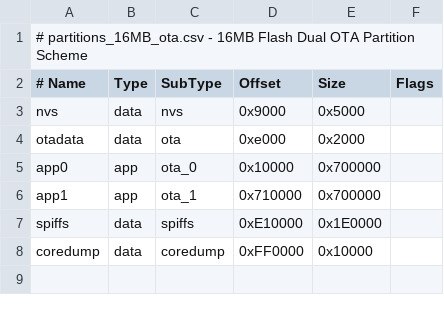
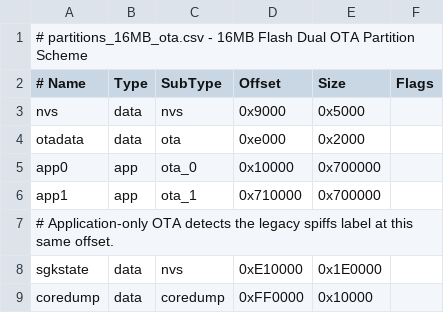
Before and after one commit to ks-house/smart-gatekeeper, a CSV file: partitions_16MB_ota.csv, drawn as a sheet.

```diff
--- a/partitions_16MB_ota.csv
+++ b/partitions_16MB_ota.csv
@@ -6,3 +6,4 @@ app0,     app,  ota_0,   0x10000, 0x700000,
 app1,     app,  ota_1,   0x710000,0x700000,
-spiffs,   data, spiffs,  0xE10000,0x1E0000,
+# Application-only OTA detects the legacy spiffs label at this same offset.
+sgkstate, data, nvs,     0xE10000,0x1E0000,
 coredump, data, coredump,0xFF0000,0x10000,
```
Also changed, not shown: 13 other files.
